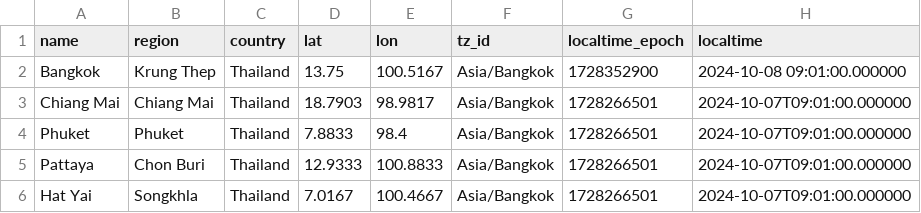
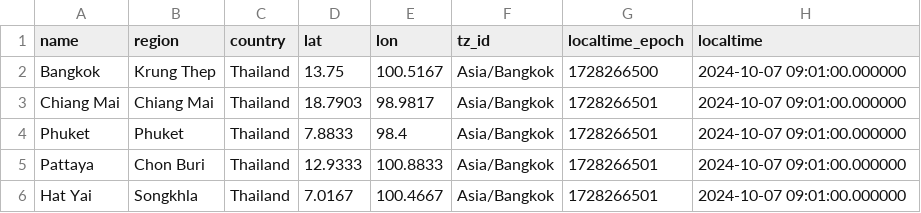
Before and after one commit to xtructt/weather-dashboard, a CSV file: output/location.csv, drawn as a sheet.

```diff
--- a/output/location.csv
+++ b/output/location.csv
@@ -1,6 +1,6 @@
 name,region,country,lat,lon,tz_id,localtime_epoch,localtime
-Bangkok,Krung Thep,Thailand,13.75,100.5167,Asia/Bangkok,1728352900,2024-10-08 09:01:00.000000
-Chiang Mai,Chiang Mai,Thailand,18.7903,98.9817,Asia/Bangkok,1728266501,2024-10-07T09:01:00.000000
-Phuket,Phuket,Thailand,7.8833,98.4,Asia/Bangkok,1728266501,2024-10-07T09:01:00.000000
-Pattaya,Chon Buri,Thailand,12.9333,100.8833,Asia/Bangkok,1728266501,2024-10-07T09:01:00.000000
-Hat Yai,Songkhla,Thailand,7.0167,100.4667,Asia/Bangkok,1728266501,2024-10-07T09:01:00.000000
+Bangkok,Krung Thep,Thailand,13.75,100.5167,Asia/Bangkok,1728266500,2024-10-07 09:01:00.000000
+Chiang Mai,Chiang Mai,Thailand,18.7903,98.9817,Asia/Bangkok,1728266501,2024-10-07 09:01:00.000000
+Phuket,Phuket,Thailand,7.8833,98.4,Asia/Bangkok,1728266501,2024-10-07 09:01:00.000000
+Pattaya,Chon Buri,Thailand,12.9333,100.8833,Asia/Bangkok,1728266501,2024-10-07 09:01:00.000000
+Hat Yai,Songkhla,Thailand,7.0167,100.4667,Asia/Bangkok,1728266501,2024-10-07 09:01:00.000000
```
Also changed, not shown: output/stats.csv.
